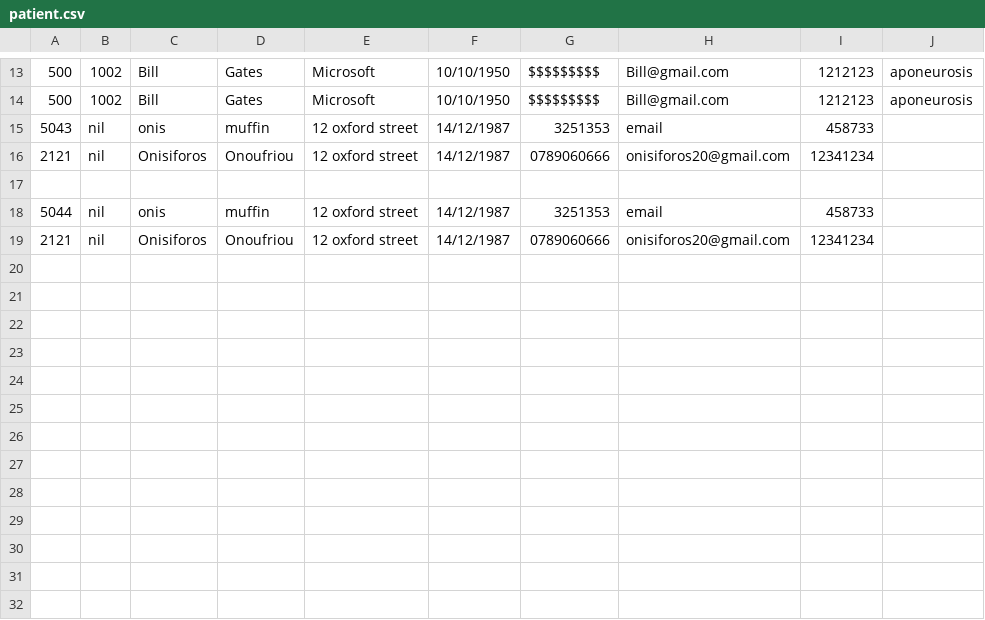
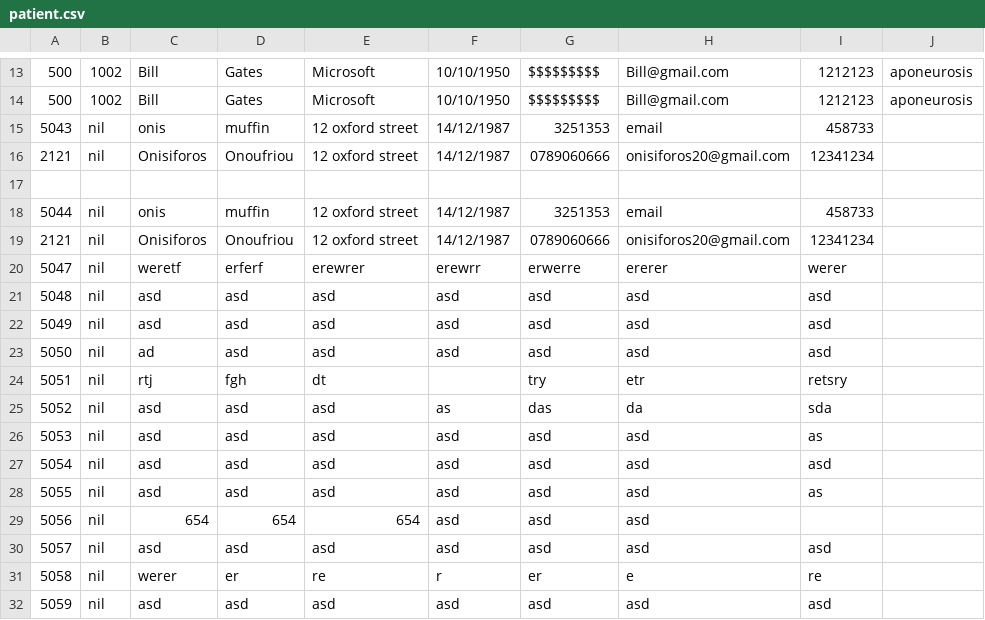
Before and after one commit to Muffin1/MEDI6, a CSV file: Group Project/csv/patient.csv, drawn as a sheet; only a part is shown, gaps mark what is left out; the diff names each change by its address in the sheet, - before the commit and + after, or states it on an @@ line.

```diff
--- a/Group Project/csv/patient.csv
+++ b/Group Project/csv/patient.csv
+row 20: 5047 | nil | weretf | erferf | erewrer | erewrr | erwerre | ererer | werer
+row 21: 5048 | nil | asd | asd | asd | asd | asd | asd | asd
+row 22: 5049 | nil | asd | asd | asd | asd | asd | asd | asd
+row 23: 5050 | nil | ad | asd | asd | asd | asd | asd | asd
+row 24: 5051 | nil | rtj | fgh | dt |  | try | etr | retsry
+row 25: 5052 | nil | asd | asd | asd | as | das | da | sda
+row 26: 5053 | nil | asd | asd | asd | asd | asd | asd | as
+row 27: 5054 | nil | asd | asd | asd | asd | asd | asd | asd
+row 28: 5055 | nil | asd | asd | asd | asd | asd | asd | as
+row 29: 5056 | nil | 654 | 654 | 654 | asd | asd | asd
+row 30: 5057 | nil | asd | asd | asd | asd | asd | asd | asd
+row 31: 5058 | nil | werer | er | re | r | er | e | re
+row 32: 5059 | nil | asd | asd | asd | asd | asd | asd | asd
```
Also changed, not shown: 4 other files.
